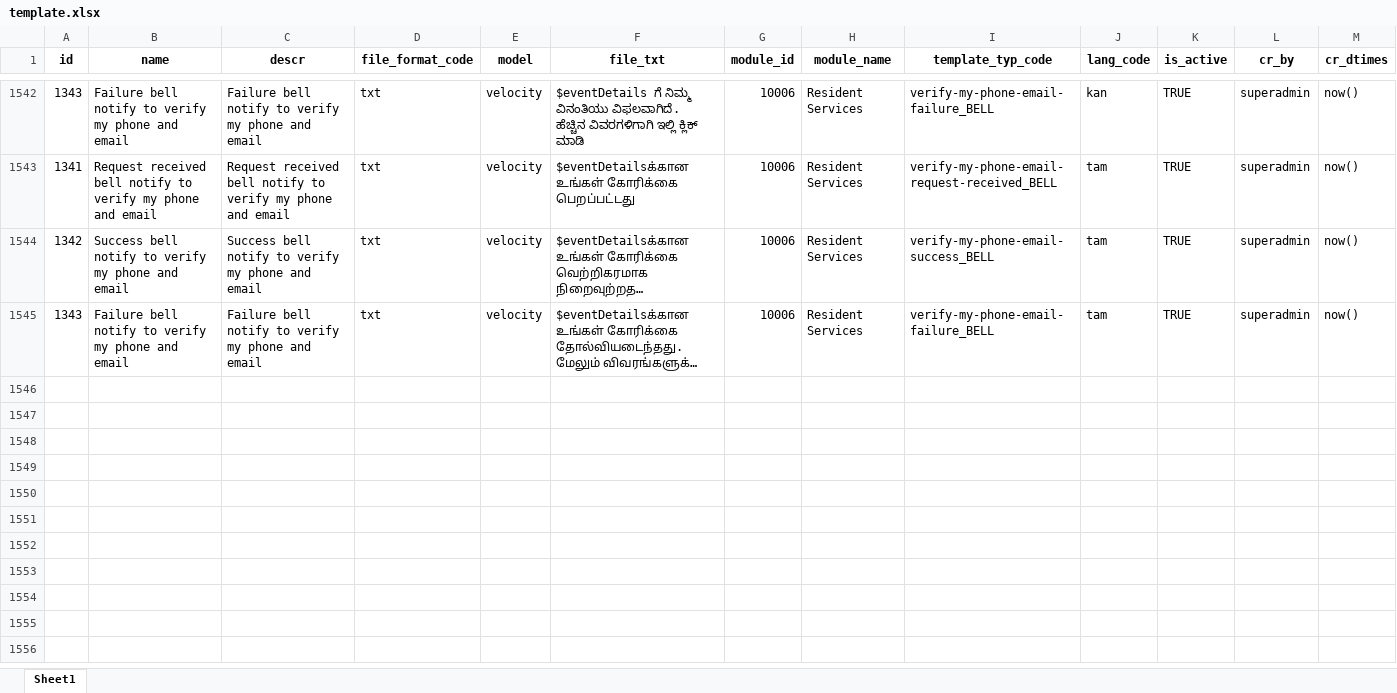
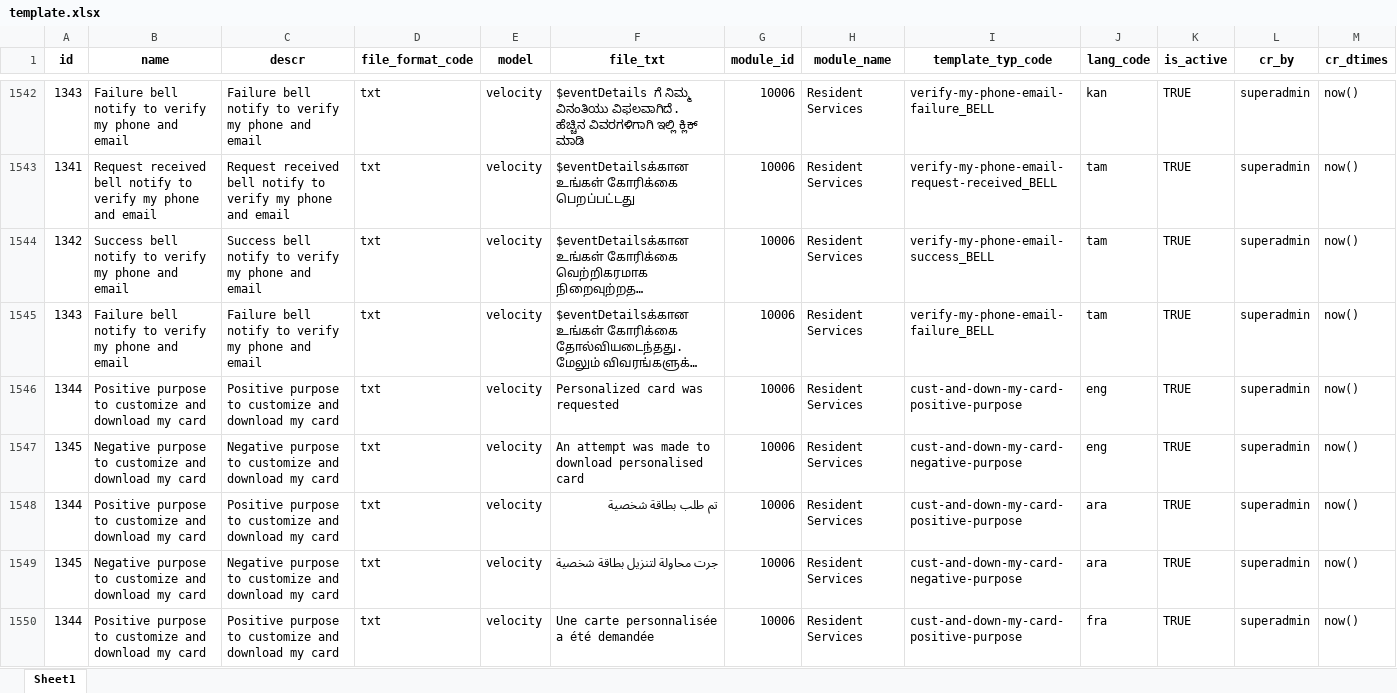
Before and after one commit to tf-nira/mosip-data_bkp, an Excel workbook: mosip_master/xlsx/template.xlsx, sheet Sheet1, drawn as a sheet; only a part is shown, gaps mark what is left out; long unchanged cells end in …; values as stored, in another font and other column widths than the file's, no borders; the diff covers the shown part only; the diff names each change by its address in the sheet, - before the commit and + after, or states it on an @@ line.

Commit message:
added templates for purpose

```diff
--- a/mosip_master/xlsx/template.xlsx (sheet Sheet1)
+++ b/mosip_master/xlsx/template.xlsx (sheet Sheet1)
+row 1546: 1344 | Positive purpose to customize and download my card | Positive purpose to customize and download my card | txt | velocity | Personalized card was requested | 10006 | Resident Services | cust-and-down-my-card-positive-purpose | eng | TRUE | superadmin | now()
+row 1547: 1345 | Negative purpose to customize and download my card | Negative purpose to customize and download my card | txt | velocity | An attempt was made to download personalised card | 10006 | Resident Services | cust-and-down-my-card-negative-purpose | eng | TRUE | superadmin | now()
+row 1548: 1344 | Positive purpose to customize and download my card | Positive purpose to customize and download my card | txt | velocity | تم طلب بطاقة شخصية | 10006 | Resident Services | cust-and-down-my-card-positive-purpose | ara | TRUE | superadmin | now()
+row 1549: 1345 | Negative purpose to customize and download my card | Negative purpose to customize and download my card | txt | velocity | جرت محاولة لتنزيل بطاقة شخصية | 10006 | Resident Services | cust-and-down-my-card-negative-purpose | ara | TRUE | superadmin | now()
+row 1550: 1344 | Positive purpose to customize and download my card | Positive purpose to customize and download my card | txt | velocity | Une carte personnalisée a été demandée | 10006 | Resident Services | cust-and-down-my-card-positive-purpose | fra | TRUE | superadmin | now()
```
Also changed, not shown: 91 added rows and 12 edited cells elsewhere in this sheet, mosip_master/xlsx/template_type.xlsx.
